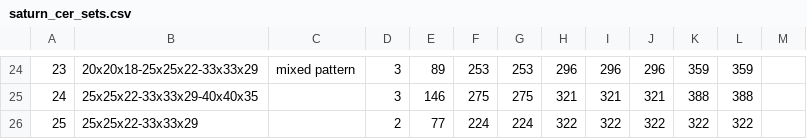
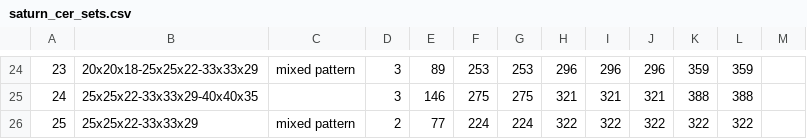
Before and after one commit to Rian55/Add_Items_To_Amazon, a CSV file: saturn_cer_sets.csv, drawn as a sheet; only a part is shown, gaps mark what is left out; the diff names each change by its address in the sheet, - before the commit and + after, or states it on an @@ line.

```diff
--- a/saturn_cer_sets.csv
+++ b/saturn_cer_sets.csv
-C26: (empty)
+C26: mixed pattern
```
Also changed, not shown: 1 other file.
